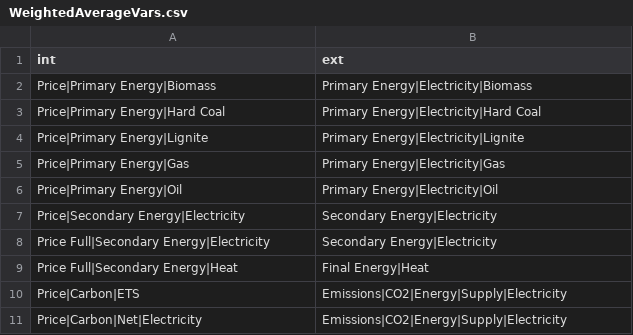
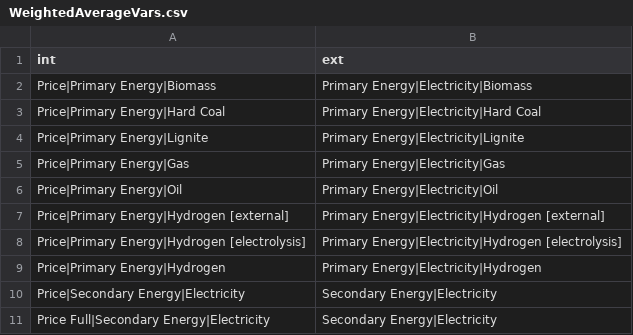
Before and after one commit to pik-piam/limes, a CSV file: inst/extdata/WeightedAverageVars.csv, drawn as a sheet; only a part is shown; the shorter side is filled out with more unchanged rows; the diff names each change by its address in the sheet, - before the commit and + after, or states it on an @@ line.

Commit message:
Correction names hydrogen price and inclusion in weighter variables

```diff
--- a/inst/extdata/WeightedAverageVars.csv
+++ b/inst/extdata/WeightedAverageVars.csv
+row 7: Price|Primary Energy|Hydrogen [external] | Primary Energy|Electricity|Hydrogen [external]
+row 8: Price|Primary Energy|Hydrogen [electrolysis] | Primary Energy|Electricity|Hydrogen [electrolysis]
+row 9: Price|Primary Energy|Hydrogen | Primary Energy|Electricity|Hydrogen
```
Also changed, not shown: inst/extdata/MappingVars.csv, 2 other files.
